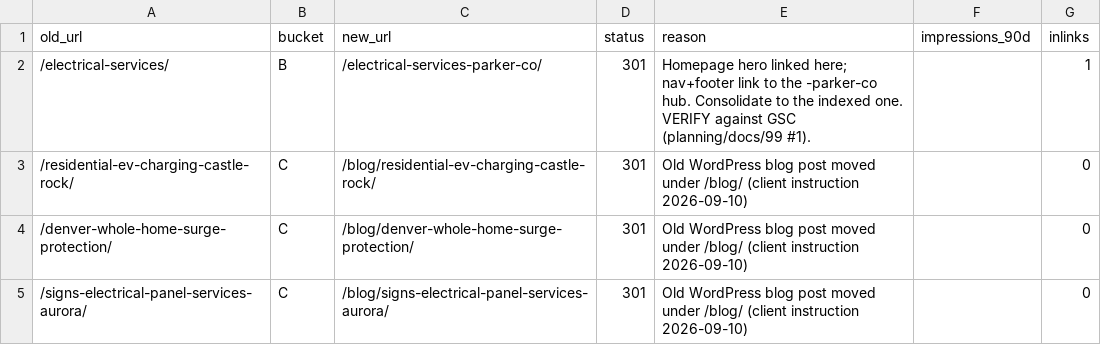
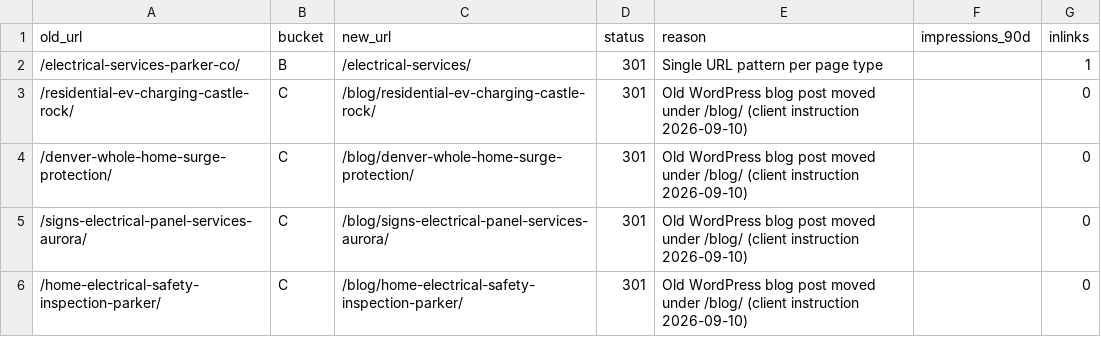
Before and after one commit to production-wq/AllSafe-Electric, a CSV file: data/url-map.csv, drawn as a sheet; only a part is shown; the shorter side is filled out with more unchanged rows; the diff covers the shown part only.

```diff
--- a/data/url-map.csv
+++ b/data/url-map.csv
@@ -1,3 +1,3 @@
 old_url,bucket,new_url,status,reason,impressions_90d,inlinks
-/electrical-services/,B,/electrical-services-parker-co/,301,Homepage hero linked here; nav+footer link to the -parker-co hub. Consolidate to the indexed one. VERIFY against GSC (planning/docs/99 #1).,,1
+/electrical-services-parker-co/,B,/electrical-services/,301,Single URL pattern per page type,,1
 /residential-ev-charging-castle-rock/,C,/blog/residential-ev-charging-castle-rock/,301,Old WordPress blog post moved under /blog/ (client instruction 2026-09-10),,0
```
Also changed, not shown: 24 added rows elsewhere in this file, 11 other files.
